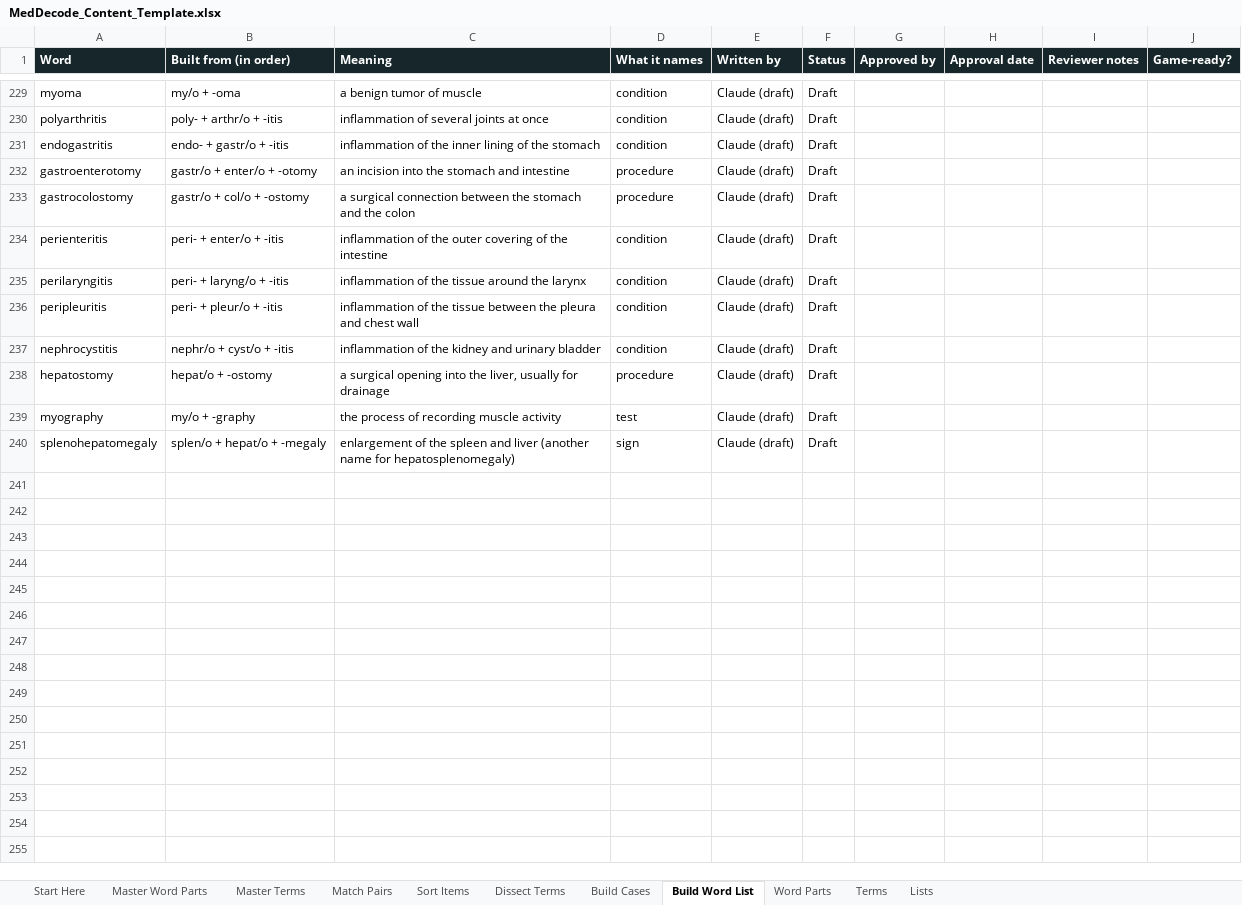
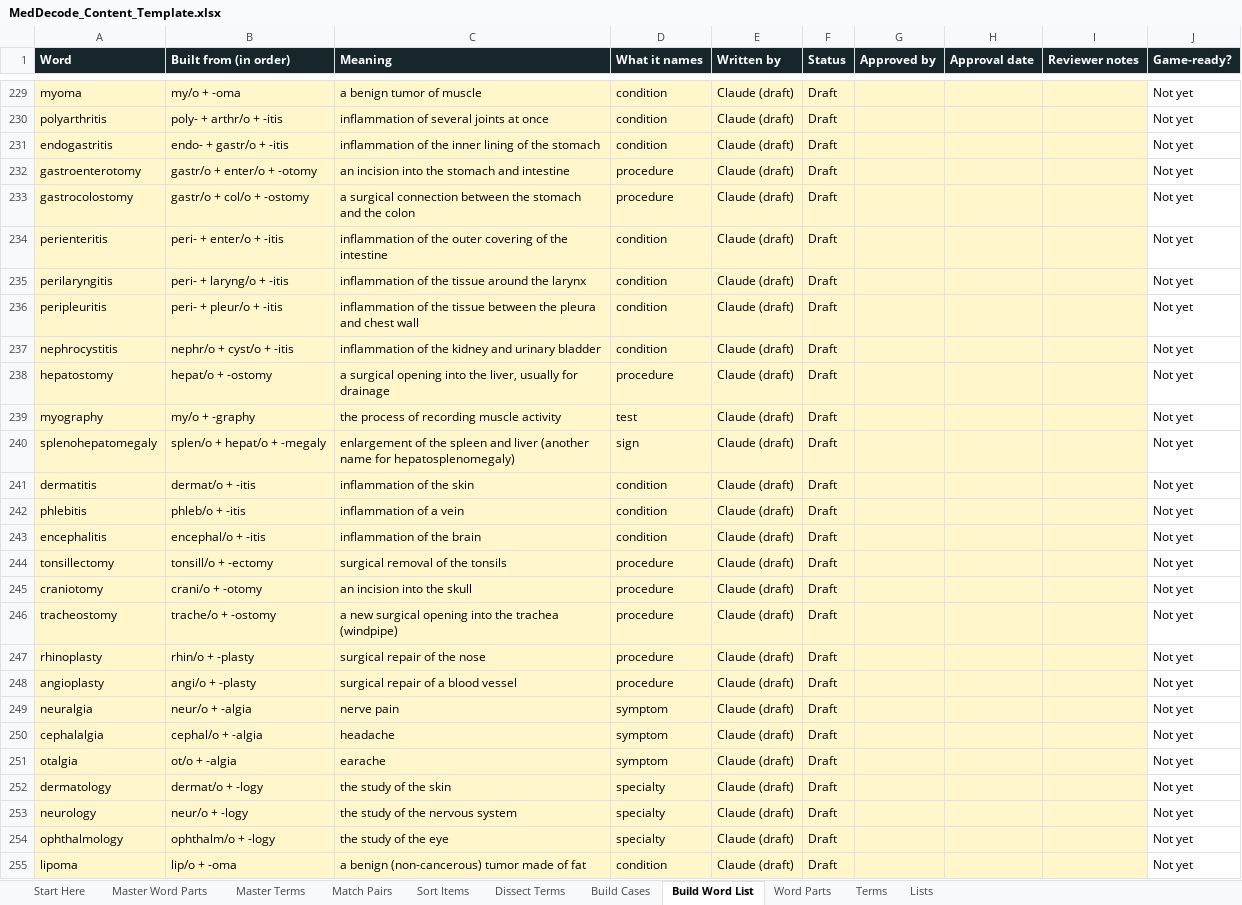
Before and after one commit to MACC-Muncie-Area-Career-Center/Health-Science, an Excel workbook: content/MedDecode_Content_Template.xlsx, sheet Build Word List, drawn as a sheet; only a part is shown, gaps mark what is left out; values as stored, in another font and other column widths than the file's, no borders; charts and pictures not drawn; the diff covers the shown part only; the diff names each change by its address in the sheet, - before the commit and + after, or states it on an @@ line.

Commit message:
all new versions. and added words
added new words and a 'Jeopardy' mode for the MedDecode Build app.

```diff
--- a/content/MedDecode_Content_Template.xlsx (sheet Build Word List)
+++ b/content/MedDecode_Content_Template.xlsx (sheet Build Word List)
-A229:I240 fill: none
+A229:I240 fill: #FFF6CC
-J229:J240 (Game-ready?): (empty)
+J229:J240 (Game-ready?): Not yet
+row 241: dermatitis | dermat/o + -itis | inflammation of the skin | condition | Claude (draft) | Draft |  |  |  | Not yet
+row 242: phlebitis | phleb/o + -itis | inflammation of a vein | condition | Claude (draft) | Draft |  |  |  | Not yet
+row 243: encephalitis | encephal/o + -itis | inflammation of the brain | condition | Claude (draft) | Draft |  |  |  | Not yet
+row 244: tonsillectomy | tonsill/o + -ectomy | surgical removal of the tonsils | procedure | Claude (draft) | Draft |  |  |  | Not yet
+row 245: craniotomy | crani/o + -otomy | an incision into the skull | procedure | Claude (draft) | Draft |  |  |  | Not yet
+row 246: tracheostomy | trache/o + -ostomy | a new surgical opening into the trachea (windpipe) | procedure | Claude (draft) | Draft |  |  |  | Not yet
+row 247: rhinoplasty | rhin/o + -plasty | surgical repair of the nose | procedure | Claude (draft) | Draft |  |  |  | Not yet
+row 248: angioplasty | angi/o + -plasty | surgical repair of a blood vessel | procedure | Claude (draft) | Draft |  |  |  | Not yet
+row 249: neuralgia | neur/o + -algia | nerve pain | symptom | Claude (draft) | Draft |  |  |  | Not yet
+row 250: cephalalgia | cephal/o + -algia | headache | symptom | Claude (draft) | Draft |  |  |  | Not yet
+row 251: otalgia | ot/o + -algia | earache | symptom | Claude (draft) | Draft |  |  |  | Not yet
+row 252: dermatology | dermat/o + -logy | the study of the skin | specialty | Claude (draft) | Draft |  |  |  | Not yet
+row 253: neurology | neur/o + -logy | the study of the nervous system | specialty | Claude (draft) | Draft |  |  |  | Not yet
+row 254: ophthalmology | ophthalm/o + -logy | the study of the eye | specialty | Claude (draft) | Draft |  |  |  | Not yet
+row 255: lipoma | lip/o + -oma | a benign (non-cancerous) tumor made of fat | condition | Claude (draft) | Draft |  |  |  | Not yet
```
Also changed, not shown: 48 added rows, 27 edited cells and cell formats elsewhere in this sheet, sheet Build Cases, 9 other files.
